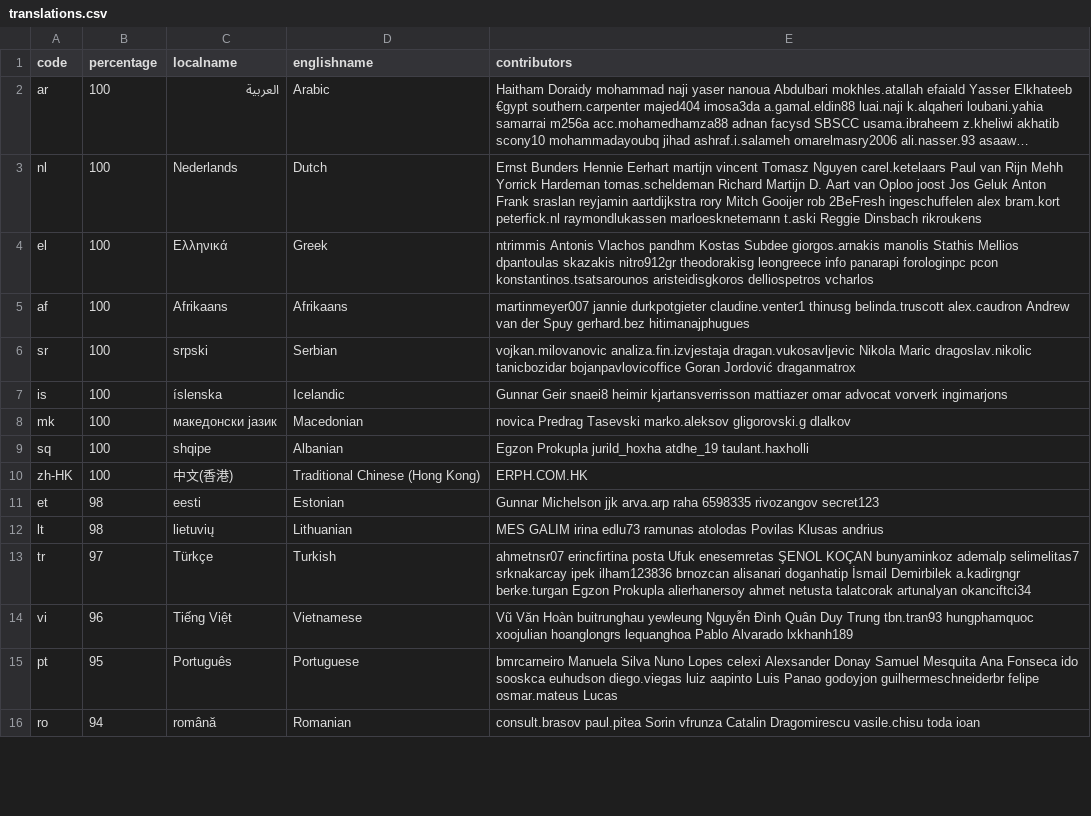
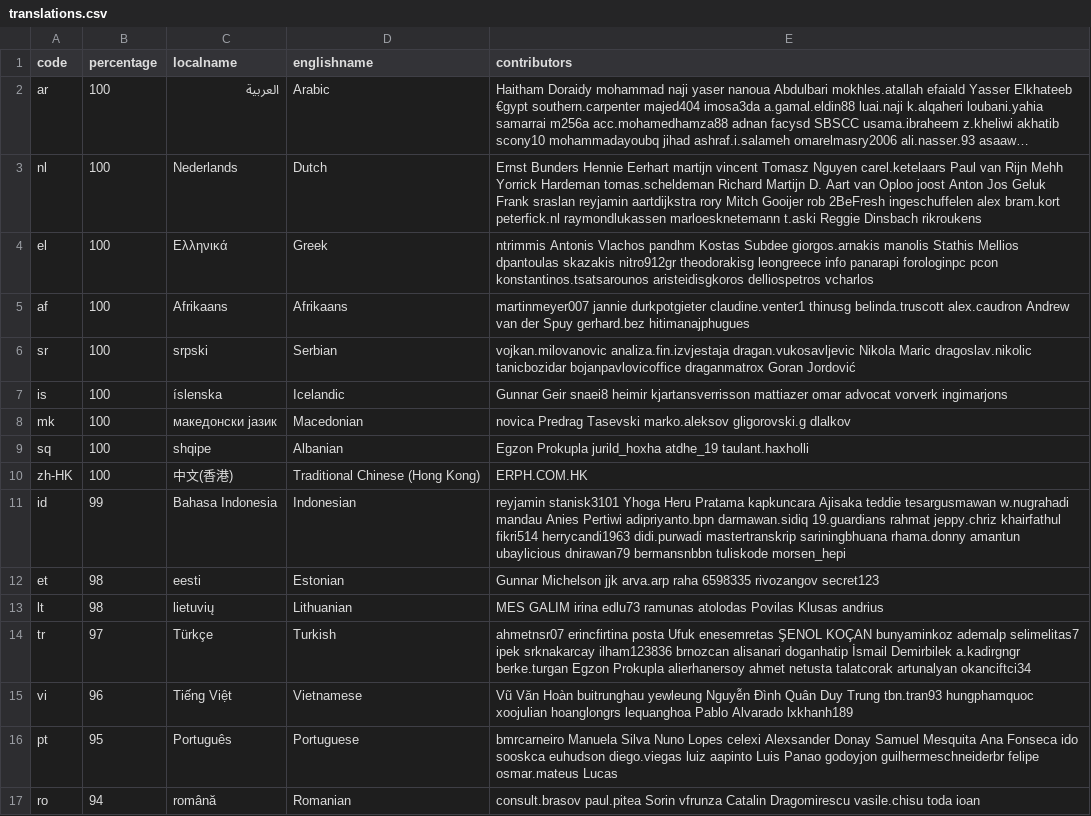
Before and after one commit to 3etechinns/www.manager.io, a CSV file: _data/translations.csv, drawn as a sheet; only a part is shown; long unchanged cells end in …; addresses are those after the commit; the diff covers the shown part only; the diff names each change by its address in the sheet, - before the commit and + after, or states it on an @@ line.

Commit message:
WebTranslateIt

```diff
--- a/_data/translations.csv
+++ b/_data/translations.csv
-E3 (contributors): …Oploo joost Jos Geluk Anton Frank sraslan…
+E3 (contributors): …Oploo joost Anton Jos Geluk Frank sraslan…
-E6 (contributors): …tanicbozidar bojanpavlovicoffice Goran Jordović draganmatrox
+E6 (contributors): …tanicbozidar bojanpavlovicoffice draganmatrox Goran Jordović
+row 11: id | 99 | Bahasa Indonesia | Indonesian | reyjamin stanisk3101 Yhoga Heru Pratama kapkuncara Ajisaka teddie tesargusmawan w.nugrahadi mandau Anies Pertiwi adipriyanto.bpn darmawan.sidiq 19.guardians rahmat jeppy.chriz khairfathul fikri514 herrycandi1963 didi.purwadi mastertranskrip sariningbhuana rhama.donny amantun ubaylicious dnirawan79 bermansnbbn tuliskode morsen_hepi
-E14 (contributors): …ademalp selimelitas7 srknakarcay ipek ilham123836 brnozcan…
+E14 (contributors): …ademalp selimelitas7 ipek srknakarcay ilham123836 brnozcan…
```
Also changed, not shown: 1 removed row and 5 edited cells elsewhere in this file.
